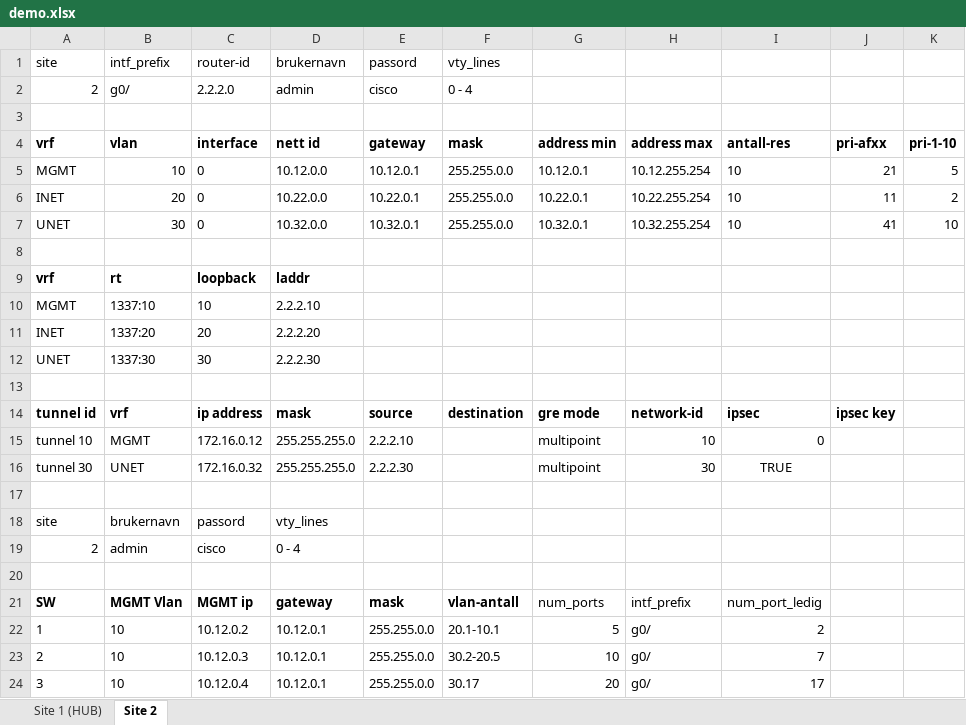
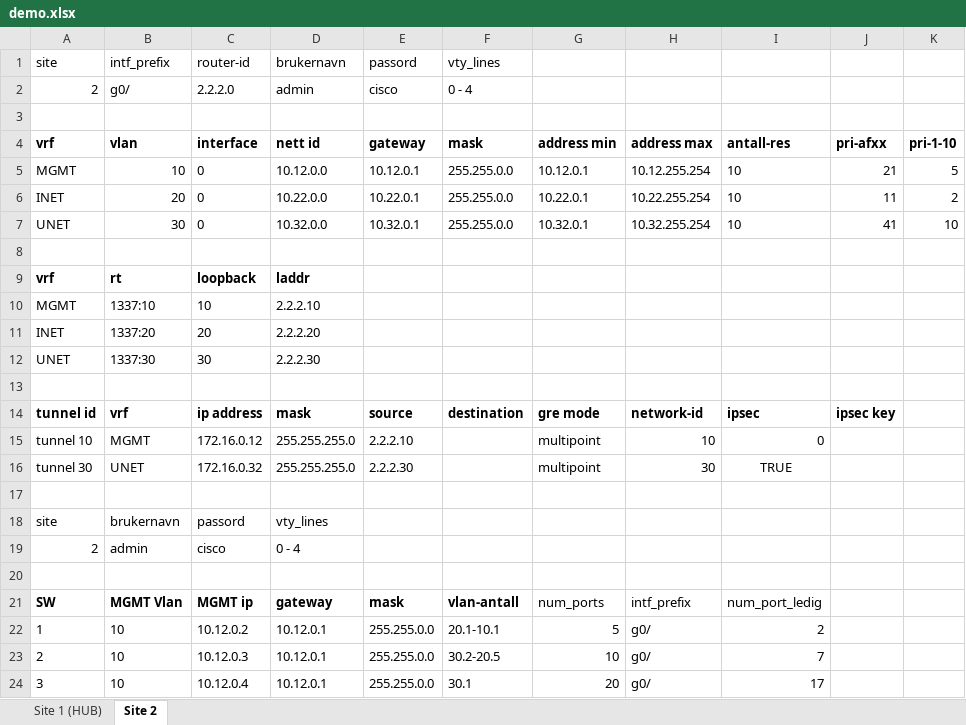
Before and after one commit to Yonatan1717/INI-scripts, an Excel workbook: demo.xlsx, sheet Site 2, drawn as a sheet; values as stored, in another font and other column widths than the file's, no borders; table styles not drawn; the diff names each change by its address in the sheet, - before the commit and + after, or states it on an @@ line.

```diff
--- a/demo.xlsx (sheet Site 2)
+++ b/demo.xlsx (sheet Site 2)
-F24: 30.17
+F24: 30.1
```
Also changed, not shown: 1 other file.
